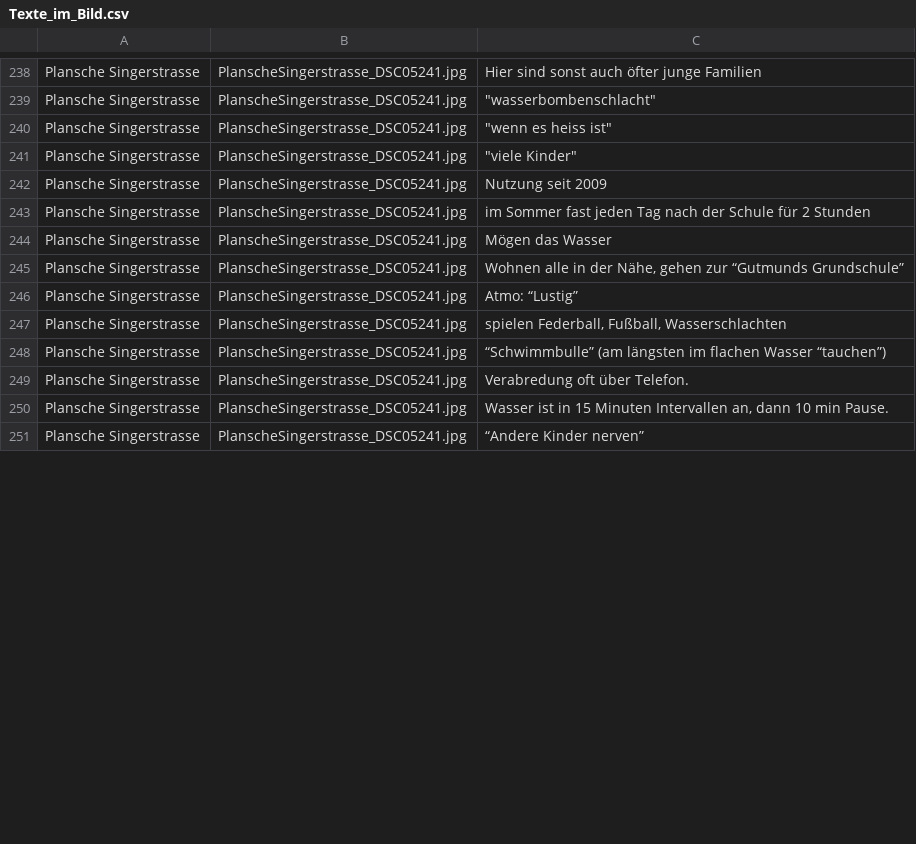
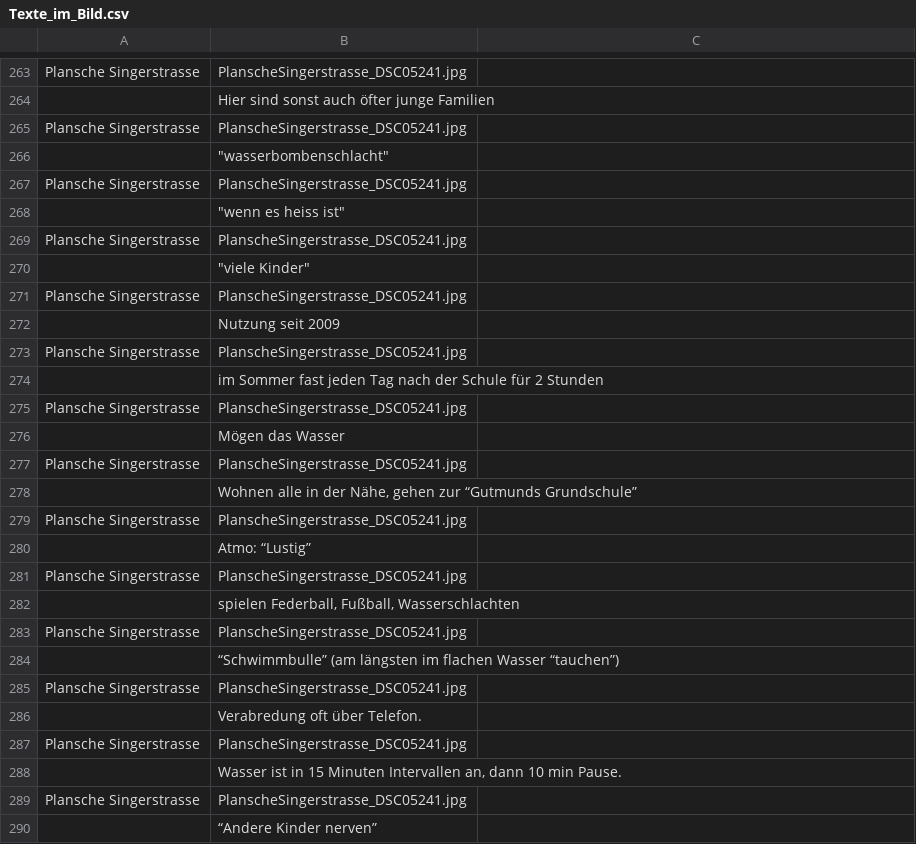
Before and after one commit to Regexose/Igel_Code, a CSV file: Skalen_Animation/data/Texte_im_Bild.csv, drawn as a sheet; only a part is shown, gaps mark what is left out; addresses are those after the commit; the diff covers the shown part only; the diff names each change by its address in the sheet, - before the commit and + after, or states it on an @@ line.

```diff
--- a/Skalen_Animation/data/Texte_im_Bild.csv
+++ b/Skalen_Animation/data/Texte_im_Bild.csv
-C263: Hier sind sonst auch öfter junge Familien
+C263: (empty)
+row 264:  | Hier sind sonst auch öfter junge Familien
-C265: "wasserbombenschlacht"
+C265: (empty)
+row 266:  | "wasserbombenschlacht"
-C267: "wenn es heiss ist"
+C267: (empty)
+row 268:  | "wenn es heiss ist"
-C269: "viele Kinder"
+C269: (empty)
+row 270:  | "viele Kinder"
-C271: Nutzung seit 2009
+C271: (empty)
+row 272:  | Nutzung seit 2009
-C273: im Sommer fast jeden Tag nach der Schule für 2 Stunden
+C273: (empty)
+row 274:  | im Sommer fast jeden Tag nach der Schule für 2 Stunden
-C275: Mögen das Wasser
+C275: (empty)
+row 276:  | Mögen das Wasser
-C277: Wohnen alle in der Nähe, gehen zur “Gutmunds Grundschule”
+C277: (empty)
+row 278:  | Wohnen alle in der Nähe, gehen zur “Gutmunds Grundschule”
-C279: Atmo: “Lustig”
+C279: (empty)
+row 280:  | Atmo: “Lustig”
-C281: spielen Federball, Fußball, Wasserschlachten
+C281: (empty)
+row 282:  | spielen Federball, Fußball, Wasserschlachten
-C283: “Schwimmbulle” (am längsten im flachen Wasser “tauchen”)
+C283: (empty)
+row 284:  | “Schwimmbulle” (am längsten im flachen Wasser “tauchen”)
-C285: Verabredung oft über Telefon.
+C285: (empty)
+row 286:  | Verabredung oft über Telefon.
-C287: Wasser ist in 15 Minuten Intervallen an, dann 10 min Pause.
+C287: (empty)
+row 288:  | Wasser ist in 15 Minuten Intervallen an, dann 10 min Pause.
-C289: “Andere Kinder nerven”
+C289: (empty)
+row 290:  | “Andere Kinder nerven”
```
Also changed, not shown: 30 added rows, 3 removed rows and 57 edited cells elsewhere in this file.
